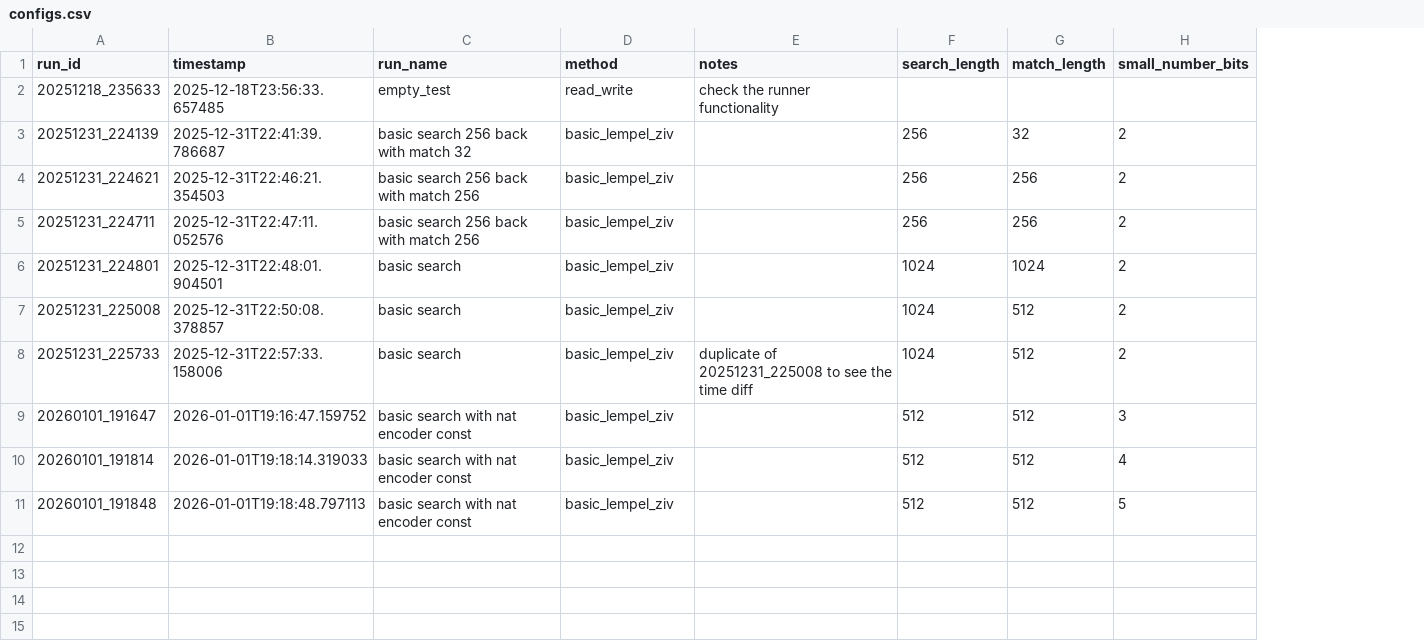
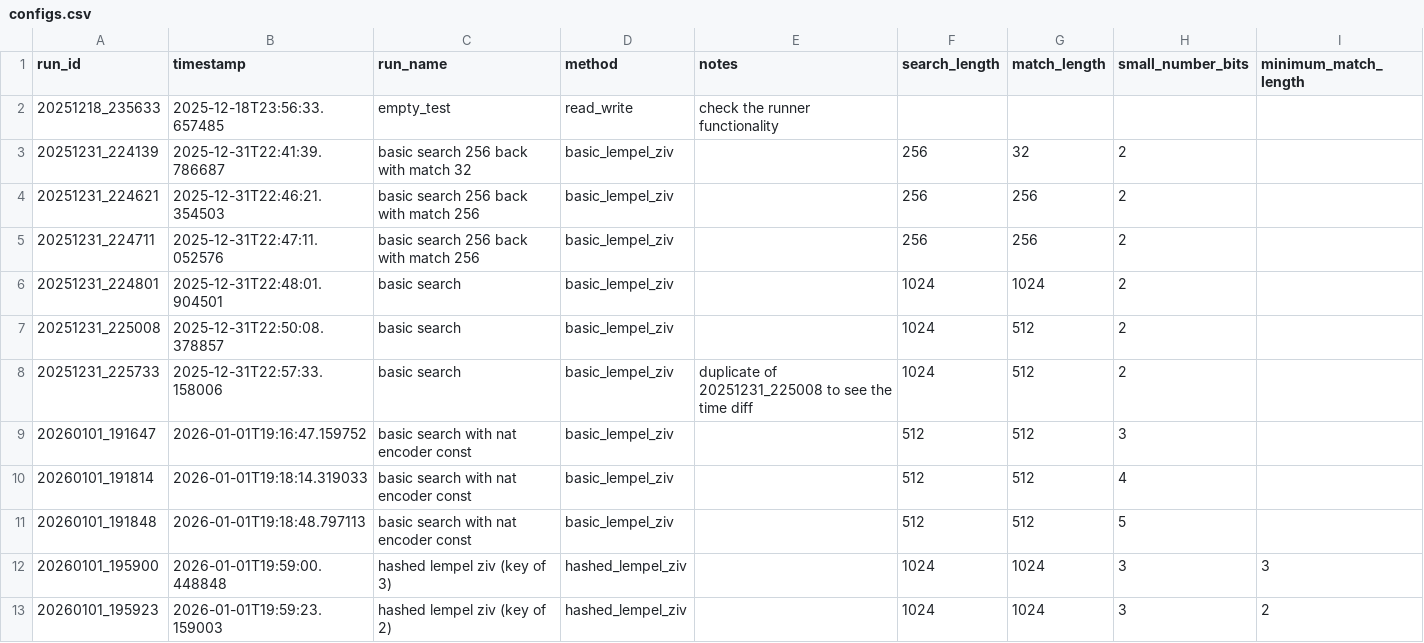
Before and after one commit to YaaraBerg/compressor, a CSV file: configs.csv, drawn as a sheet; the diff names each change by its address in the sheet, - before the commit and + after, or states it on an @@ line.

Commit message:
Update configs.csv

```diff
--- a/configs.csv
+++ b/configs.csv
+column I (minimum_match_length), empty
+row 12: 20260101_195900 | 2026-01-01T19:59:00.448848 | hashed lempel ziv (key of 3) | hashed_lempel_ziv |  | 1024 | 1024 | 3 | 3
+row 13: 20260101_195923 | 2026-01-01T19:59:23.159003 | hashed lempel ziv (key of 2) | hashed_lempel_ziv |  | 1024 | 1024 | 3 | 2
```
